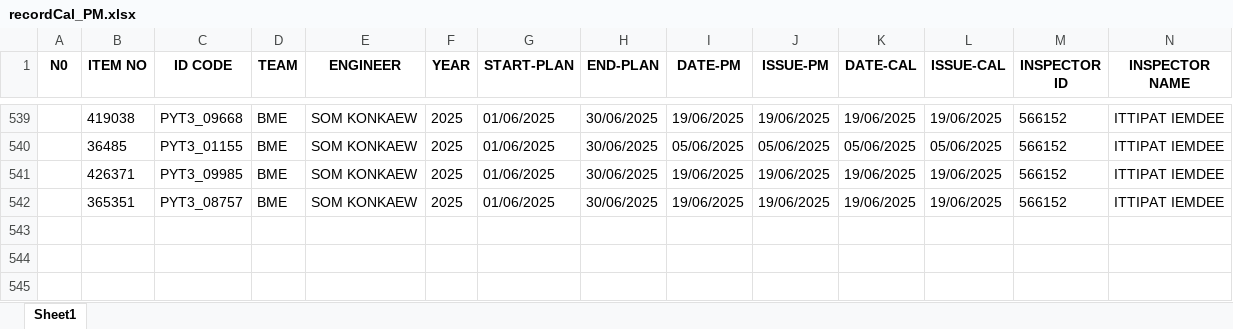
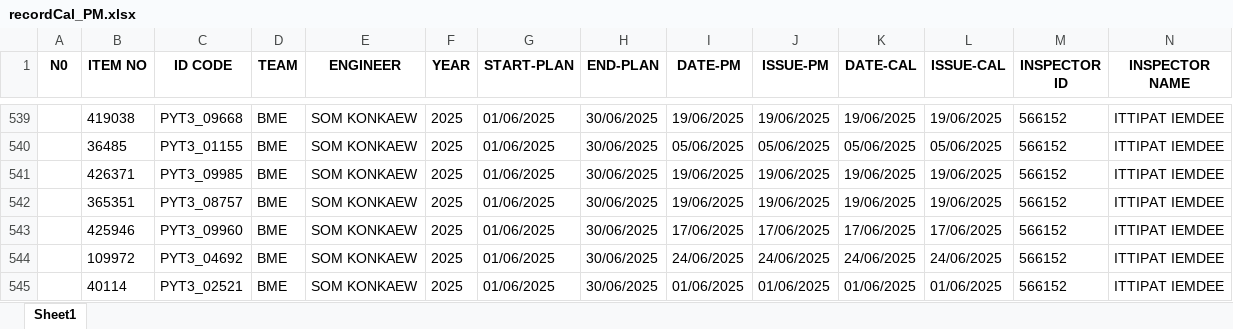
Before and after one commit to pyt3/forms, an Excel workbook: py_test_ui/EXCEL FILE/recordCal_PM.xlsx, sheet Sheet1, drawn as a sheet; only a part is shown, gaps mark what is left out; values as stored, in another font and other column widths than the file's, no borders; rows hold the shown columns only; the diff names each change by its address in the sheet, - before the commit and + after, or states it on an @@ line.

```diff
--- a/py_test_ui/EXCEL FILE/recordCal_PM.xlsx (sheet Sheet1)
+++ b/py_test_ui/EXCEL FILE/recordCal_PM.xlsx (sheet Sheet1)
+row 543:  | 425946 | PYT3_09960 | BME | SOM KONKAEW | 2025 | 01/06/2025 | 30/06/2025 | 17/06/2025 | 17/06/2025 | 17/06/2025 | 17/06/2025 | 566152 | ITTIPAT IEMDEE
+row 544:  | 109972 | PYT3_04692 | BME | SOM KONKAEW | 2025 | 01/06/2025 | 30/06/2025 | 24/06/2025 | 24/06/2025 | 24/06/2025 | 24/06/2025 | 566152 | ITTIPAT IEMDEE
+row 545:  | 40114 | PYT3_02521 | BME | SOM KONKAEW | 2025 | 01/06/2025 | 30/06/2025 | 01/06/2025 | 01/06/2025 | 01/06/2025 | 01/06/2025 | 566152 | ITTIPAT IEMDEE
```
Also changed, not shown: py_test_ui/EXCEL FILE/backuprecordCal_PM.xlsx, 1 other file.
